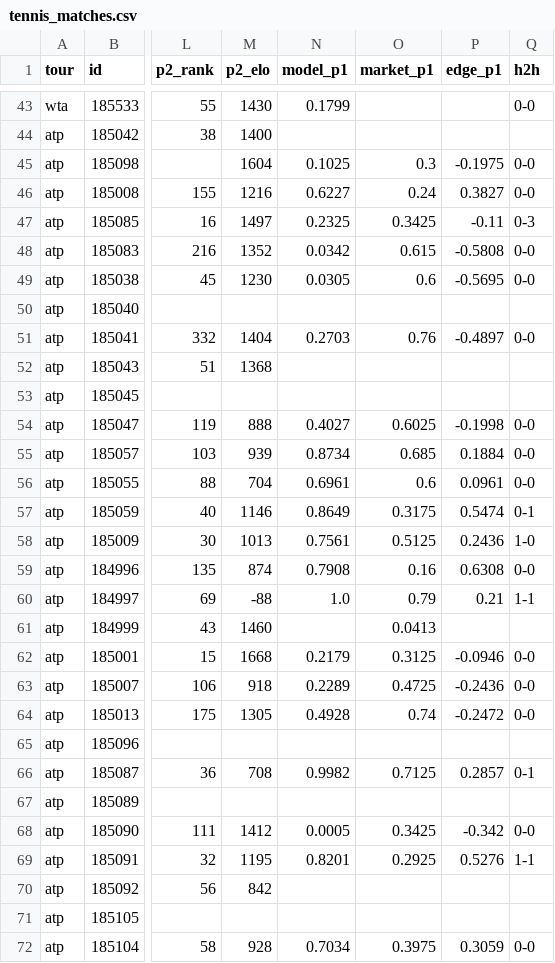
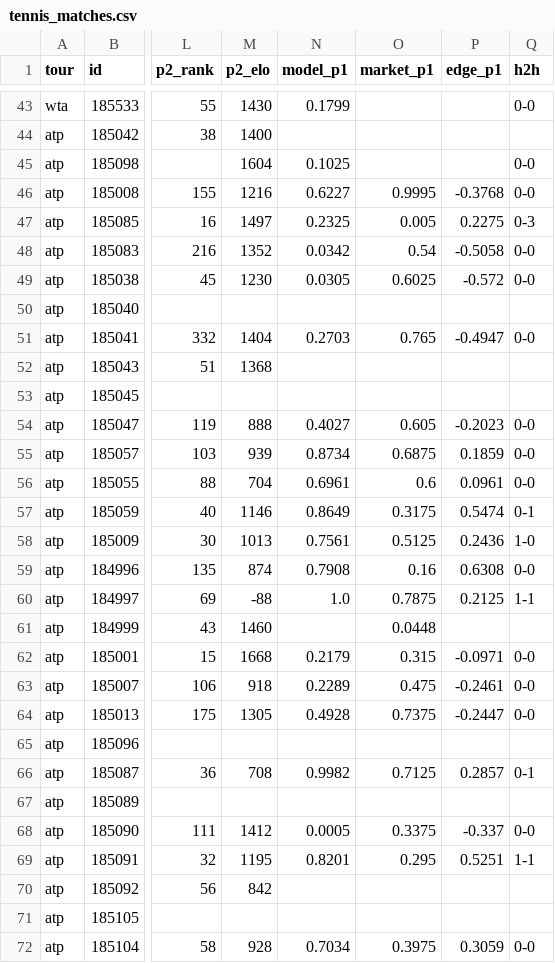
Before and after one commit to 3GO-47/rainman, a CSV file: data/processed/tennis_matches.csv, drawn as a sheet; only a part is shown, gaps mark what is left out; the diff covers the shown part only; the diff names each change by its address in the sheet, - before the commit and + after, or states it on an @@ line.

```diff
--- a/data/processed/tennis_matches.csv
+++ b/data/processed/tennis_matches.csv
-O45 (market_p1): 0.3
+O45 (market_p1): (empty)
-P45 (edge_p1): -0.1975
+P45 (edge_p1): (empty)
-O46 (market_p1): 0.24
+O46 (market_p1): 0.9995
-P46 (edge_p1): 0.3827
+P46 (edge_p1): -0.3768
-O47 (market_p1): 0.3425
+O47 (market_p1): 0.005
-P47 (edge_p1): -0.11
+P47 (edge_p1): 0.2275
-O48 (market_p1): 0.615
+O48 (market_p1): 0.54
-P48 (edge_p1): -0.5808
+P48 (edge_p1): -0.5058
-O49 (market_p1): 0.6
+O49 (market_p1): 0.6025
-P49 (edge_p1): -0.5695
+P49 (edge_p1): -0.572
-O51 (market_p1): 0.76
+O51 (market_p1): 0.765
-P51 (edge_p1): -0.4897
+P51 (edge_p1): -0.4947
-O54 (market_p1): 0.6025
+O54 (market_p1): 0.605
-P54 (edge_p1): -0.1998
+P54 (edge_p1): -0.2023
-O55 (market_p1): 0.685
+O55 (market_p1): 0.6875
-P55 (edge_p1): 0.1884
+P55 (edge_p1): 0.1859
-O60 (market_p1): 0.79
+O60 (market_p1): 0.7875
-P60 (edge_p1): 0.21
+P60 (edge_p1): 0.2125
-O61 (market_p1): 0.0413
+O61 (market_p1): 0.0448
-O62 (market_p1): 0.3125
+O62 (market_p1): 0.315
-P62 (edge_p1): -0.0946
+P62 (edge_p1): -0.0971
-O63 (market_p1): 0.4725
+O63 (market_p1): 0.475
-P63 (edge_p1): -0.2436
+P63 (edge_p1): -0.2461
-O64 (market_p1): 0.74
+O64 (market_p1): 0.7375
-P64 (edge_p1): -0.2472
+P64 (edge_p1): -0.2447
-O68 (market_p1): 0.3425
+O68 (market_p1): 0.3375
-P68 (edge_p1): -0.342
+P68 (edge_p1): -0.337
-O69 (market_p1): 0.2925
+O69 (market_p1): 0.295
-P69 (edge_p1): 0.5276
+P69 (edge_p1): 0.5251
```
Also changed, not shown: 10 edited cells elsewhere in this file, data/processed/bet_td.csv, data/processed/ev_opps.csv, 37 other files.
